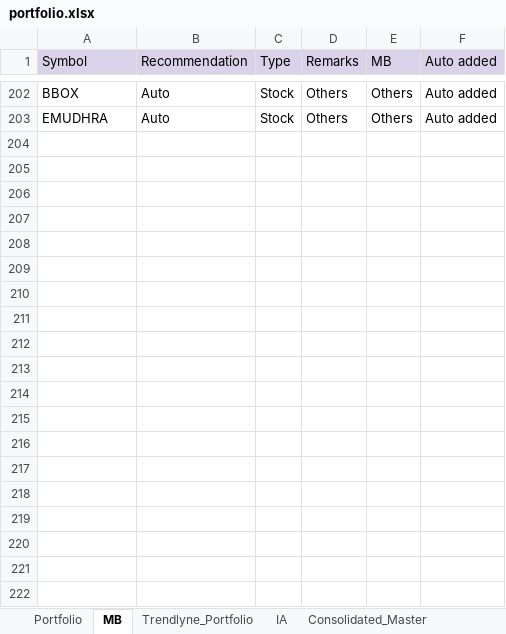
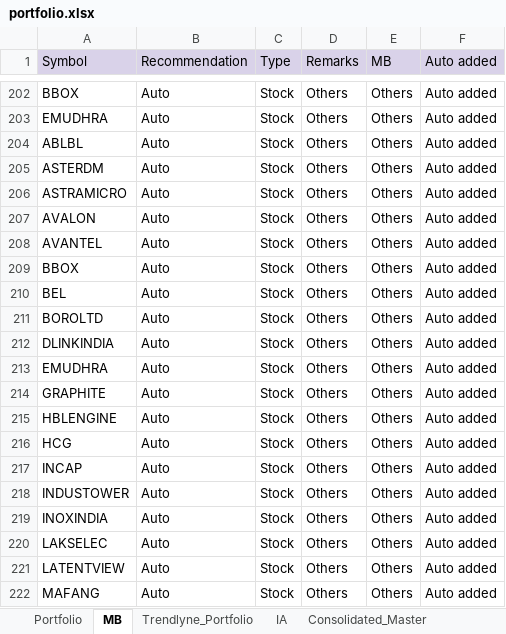
Before and after one commit to kvector0001/STT-Dashboard, an Excel workbook: data/portfolio.xlsx, sheet MB, drawn as a sheet; only a part is shown, gaps mark what is left out; values as stored, in another font and other column widths than the file's, no borders; charts and pictures not drawn; the diff covers the shown part only; the diff names each change by its address in the sheet, - before the commit and + after, or states it on an @@ line.

```diff
--- a/data/portfolio.xlsx (sheet MB)
+++ b/data/portfolio.xlsx (sheet MB)
+row 204: ABLBL | Auto | Stock | Others | Others | Auto added
+row 205: ASTERDM | Auto | Stock | Others | Others | Auto added
+row 206: ASTRAMICRO | Auto | Stock | Others | Others | Auto added
+row 207: AVALON | Auto | Stock | Others | Others | Auto added
+row 208: AVANTEL | Auto | Stock | Others | Others | Auto added
+row 209: BBOX | Auto | Stock | Others | Others | Auto added
+row 210: BEL | Auto | Stock | Others | Others | Auto added
+row 211: BOROLTD | Auto | Stock | Others | Others | Auto added
+row 212: DLINKINDIA | Auto | Stock | Others | Others | Auto added
+row 213: EMUDHRA | Auto | Stock | Others | Others | Auto added
+row 214: GRAPHITE | Auto | Stock | Others | Others | Auto added
+row 215: HBLENGINE | Auto | Stock | Others | Others | Auto added
+row 216: HCG | Auto | Stock | Others | Others | Auto added
+row 217: INCAP | Auto | Stock | Others | Others | Auto added
+row 218: INDUSTOWER | Auto | Stock | Others | Others | Auto added
+row 219: INOXINDIA | Auto | Stock | Others | Others | Auto added
+row 220: LAKSELEC | Auto | Stock | Others | Others | Auto added
+row 221: LATENTVIEW | Auto | Stock | Others | Others | Auto added
+row 222: MAFANG | Auto | Stock | Others | Others | Auto added
```
Also changed, not shown: 158 added rows elsewhere in this sheet, sheet Portfolio, sheet Consolidated_Master, sheet IA, sheet Trendlyne_Portfolio, other sheet tabs, charts or pictures, 2 other files.
